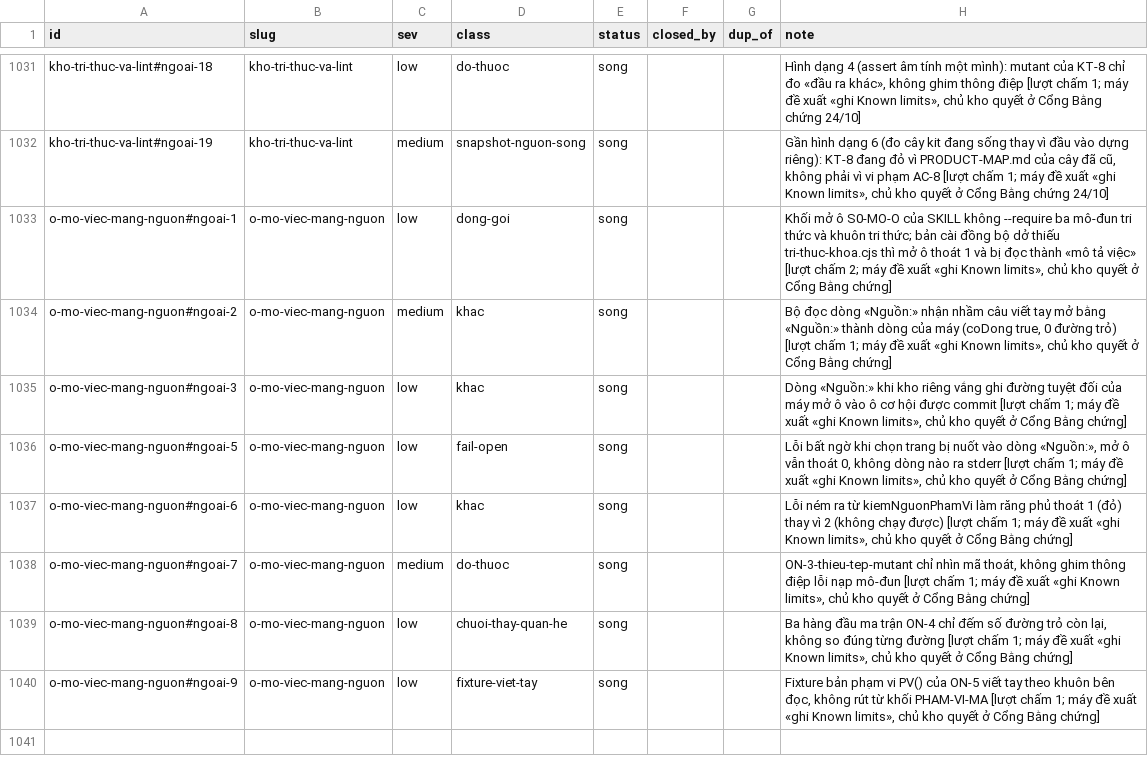
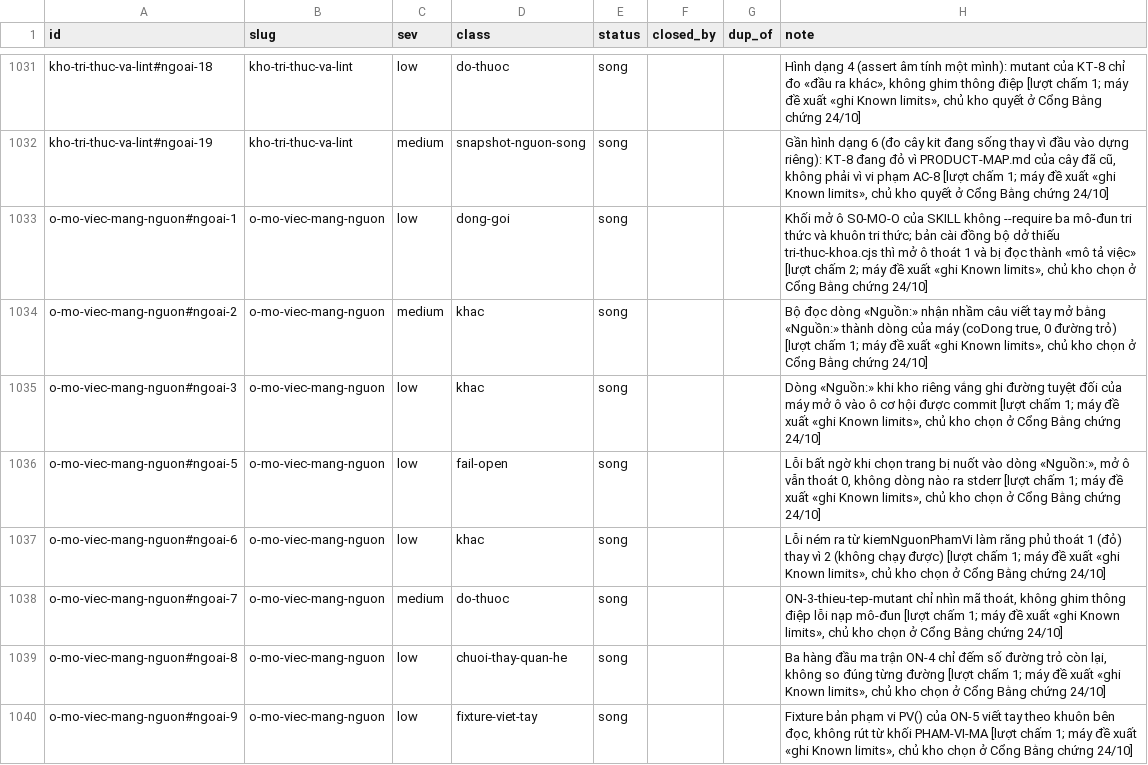
Before and after one commit to phanlemanh/acceptance-gate-kit, a TSV file: docs/research/known-limits-ledger.tsv, drawn as a sheet; only a part is shown, gaps mark what is left out.

```diff
--- a/docs/research/known-limits-ledger.tsv
+++ b/docs/research/known-limits-ledger.tsv
@@ -1032,9 +1032,9 @@ kho-tri-thuc-va-lint#ngoai-18	kho-tri-thuc-va-lint	low	do-thuoc	song			Hình d
 kho-tri-thuc-va-lint#ngoai-19	kho-tri-thuc-va-lint	medium	snapshot-nguon-song	song			Gần hình dạng 6 (đo cây kit đang sống thay vì đầu vào dựng riêng): KT-8 đang đỏ vì PRODUCT-MAP.md của cây đã cũ, không phải vì vi phạm AC-8 [lượt chấm 1; máy đề xuất «ghi Known limits», chủ kho quyết ở Cổng Bằng chứng 24/10]
-o-mo-viec-mang-nguon#ngoai-1	o-mo-viec-mang-nguon	low	dong-goi	song			Khối mở ô S0-MO-O của SKILL không --require ba mô-đun tri thức và khuôn tri thức; bản cài đồng bộ dở thiếu tri-thuc-khoa.cjs thì mở ô thoát 1 và bị đọc thành «mô tả việc» [lượt chấm 2; máy đề xuất «ghi Known limits», chủ kho quyết ở Cổng Bằng chứng]
-o-mo-viec-mang-nguon#ngoai-2	o-mo-viec-mang-nguon	medium	khac	song			Bộ đọc dòng «Nguồn:» nhận nhầm câu viết tay mở bằng «Nguồn:» thành dòng của máy (coDong true, 0 đường trỏ) [lượt chấm 1; máy đề xuất «ghi Known limits», chủ kho quyết ở Cổng Bằng chứng]
-o-mo-viec-mang-nguon#ngoai-3	o-mo-viec-mang-nguon	low	khac	song			Dòng «Nguồn:» khi kho riêng vắng ghi đường tuyệt đối của máy mở ô vào ô cơ hội được commit [lượt chấm 1; máy đề xuất «ghi Known limits», chủ kho quyết ở Cổng Bằng chứng]
-o-mo-viec-mang-nguon#ngoai-5	o-mo-viec-mang-nguon	low	fail-open	song			Lỗi bất ngờ khi chọn trang bị nuốt vào dòng «Nguồn:», mở ô vẫn thoát 0, không dòng nào ra stderr [lượt chấm 1; máy đề xuất «ghi Known limits», chủ kho quyết ở Cổng Bằng chứng]
-o-mo-viec-mang-nguon#ngoai-6	o-mo-viec-mang-nguon	low	khac	song			Lỗi ném ra từ kiemNguonPhamVi làm răng phủ thoát 1 (đỏ) thay vì 2 (không chạy được) [lượt chấm 1; máy đề xuất «ghi Known limits», chủ kho quyết ở Cổng Bằng chứng]
-o-mo-viec-mang-nguon#ngoai-7	o-mo-viec-mang-nguon	medium	do-thuoc	song			ON-3-thieu-tep-mutant chỉ nhìn mã thoát, không ghim thông điệp lỗi nạp mô-đun [lượt chấm 1; máy đề xuất «ghi Known limits», chủ kho quyết ở Cổng Bằng chứng]
-o-mo-viec-mang-nguon#ngoai-8	o-mo-viec-mang-nguon	low	chuoi-thay-quan-he	song			Ba hàng đầu ma trận ON-4 chỉ đếm số đường trỏ còn lại, không so đúng từng đường [lượt chấm 1; máy đề xuất «ghi Known limits», chủ kho quyết ở Cổng Bằng chứng]
-o-mo-viec-mang-nguon#ngoai-9	o-mo-viec-mang-nguon	low	fixture-viet-tay	song			Fixture bản phạm vi PV() của ON-5 viết tay theo khuôn bên đọc, không rút từ khối PHAM-VI-MA [lượt chấm 1; máy đề xuất «ghi Known limits», chủ kho quyết ở Cổng Bằng chứng]
+o-mo-viec-mang-nguon#ngoai-1	o-mo-viec-mang-nguon	low	dong-goi	song			Khối mở ô S0-MO-O của SKILL không --require ba mô-đun tri thức và khuôn tri thức; bản cài đồng bộ dở thiếu tri-thuc-khoa.cjs thì mở ô thoát 1 và bị đọc thành «mô tả việc» [lượt chấm 2; máy đề xuất «ghi Known limits», chủ kho chọn ở Cổng Bằng chứng 24/10]
+o-mo-viec-mang-nguon#ngoai-2	o-mo-viec-mang-nguon	medium	khac	song			Bộ đọc dòng «Nguồn:» nhận nhầm câu viết tay mở bằng «Nguồn:» thành dòng của máy (coDong true, 0 đường trỏ) [lượt chấm 1; máy đề xuất «ghi Known limits», chủ kho chọn ở Cổng Bằng chứng 24/10]
+o-mo-viec-mang-nguon#ngoai-3	o-mo-viec-mang-nguon	low	khac	song			Dòng «Nguồn:» khi kho riêng vắng ghi đường tuyệt đối của máy mở ô vào ô cơ hội được commit [lượt chấm 1; máy đề xuất «ghi Known limits», chủ kho chọn ở Cổng Bằng chứng 24/10]
+o-mo-viec-mang-nguon#ngoai-5	o-mo-viec-mang-nguon	low	fail-open	song			Lỗi bất ngờ khi chọn trang bị nuốt vào dòng «Nguồn:», mở ô vẫn thoát 0, không dòng nào ra stderr [lượt chấm 1; máy đề xuất «ghi Known limits», chủ kho chọn ở Cổng Bằng chứng 24/10]
+o-mo-viec-mang-nguon#ngoai-6	o-mo-viec-mang-nguon	low	khac	song			Lỗi ném ra từ kiemNguonPhamVi làm răng phủ thoát 1 (đỏ) thay vì 2 (không chạy được) [lượt chấm 1; máy đề xuất «ghi Known limits», chủ kho chọn ở Cổng Bằng chứng 24/10]
+o-mo-viec-mang-nguon#ngoai-7	o-mo-viec-mang-nguon	medium	do-thuoc	song			ON-3-thieu-tep-mutant chỉ nhìn mã thoát, không ghim thông điệp lỗi nạp mô-đun [lượt chấm 1; máy đề xuất «ghi Known limits», chủ kho chọn ở Cổng Bằng chứng 24/10]
+o-mo-viec-mang-nguon#ngoai-8	o-mo-viec-mang-nguon	low	chuoi-thay-quan-he	song			Ba hàng đầu ma trận ON-4 chỉ đếm số đường trỏ còn lại, không so đúng từng đường [lượt chấm 1; máy đề xuất «ghi Known limits», chủ kho chọn ở Cổng Bằng chứng 24/10]
+o-mo-viec-mang-nguon#ngoai-9	o-mo-viec-mang-nguon	low	fixture-viet-tay	song			Fixture bản phạm vi PV() của ON-5 viết tay theo khuôn bên đọc, không rút từ khối PHAM-VI-MA [lượt chấm 1; máy đề xuất «ghi Known limits», chủ kho chọn ở Cổng Bằng chứng 24/10]
```
Also changed, not shown: 8 other files.
